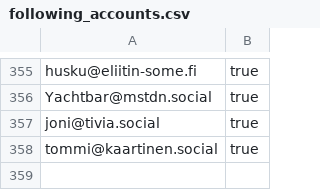
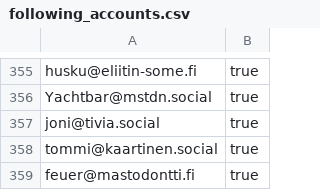
Before and after one commit to ronilaukkarinen/finnish-mastodon-users, a CSV file: following_accounts.csv, drawn as a sheet; only a part is shown, gaps mark what is left out; the diff names each change by its address in the sheet, - before the commit and + after, or states it on an @@ line.

Commit message:
Add feuer@mastodontti.fi

```diff
--- a/following_accounts.csv
+++ b/following_accounts.csv
+row 359: feuer@mastodontti.fi | true
```
